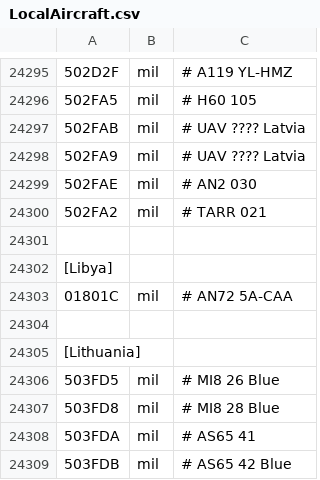
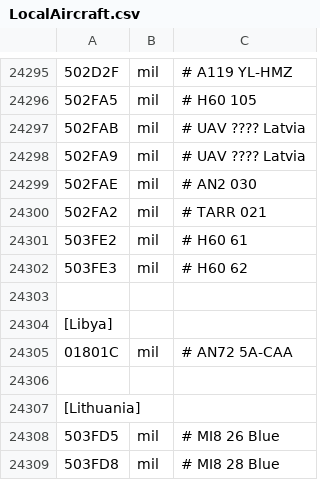
Before and after one commit to rikgale/LocalAircraft, a CSV file: LocalAircraft.csv, drawn as a sheet; only a part is shown, gaps mark what is left out; the shorter side is filled out with more unchanged rows; the diff names each change by its address in the sheet, - before the commit and + after, or states it on an @@ line.

Commit message:
Update LocalAircraft.csv

```diff
--- a/LocalAircraft.csv
+++ b/LocalAircraft.csv
+row 24301: 503FE2 | mil | # H60 61
+row 24302: 503FE3 | mil | # H60 62
```
